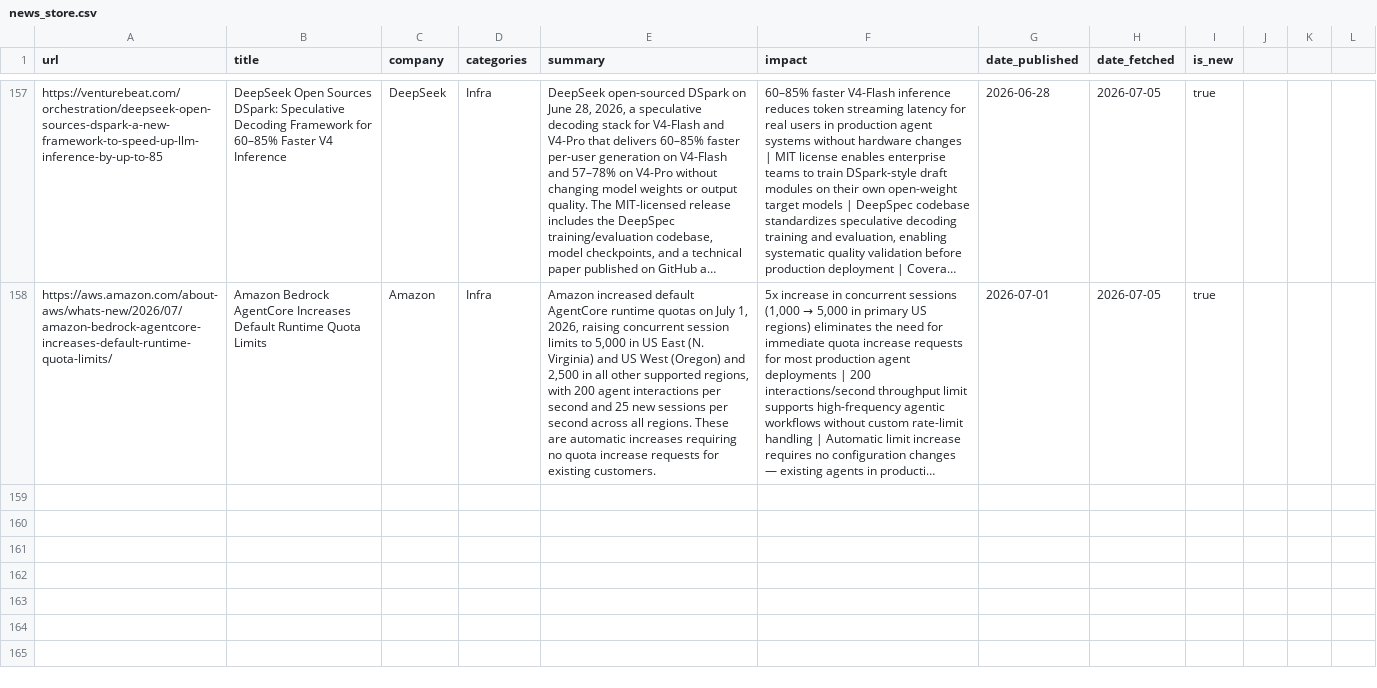
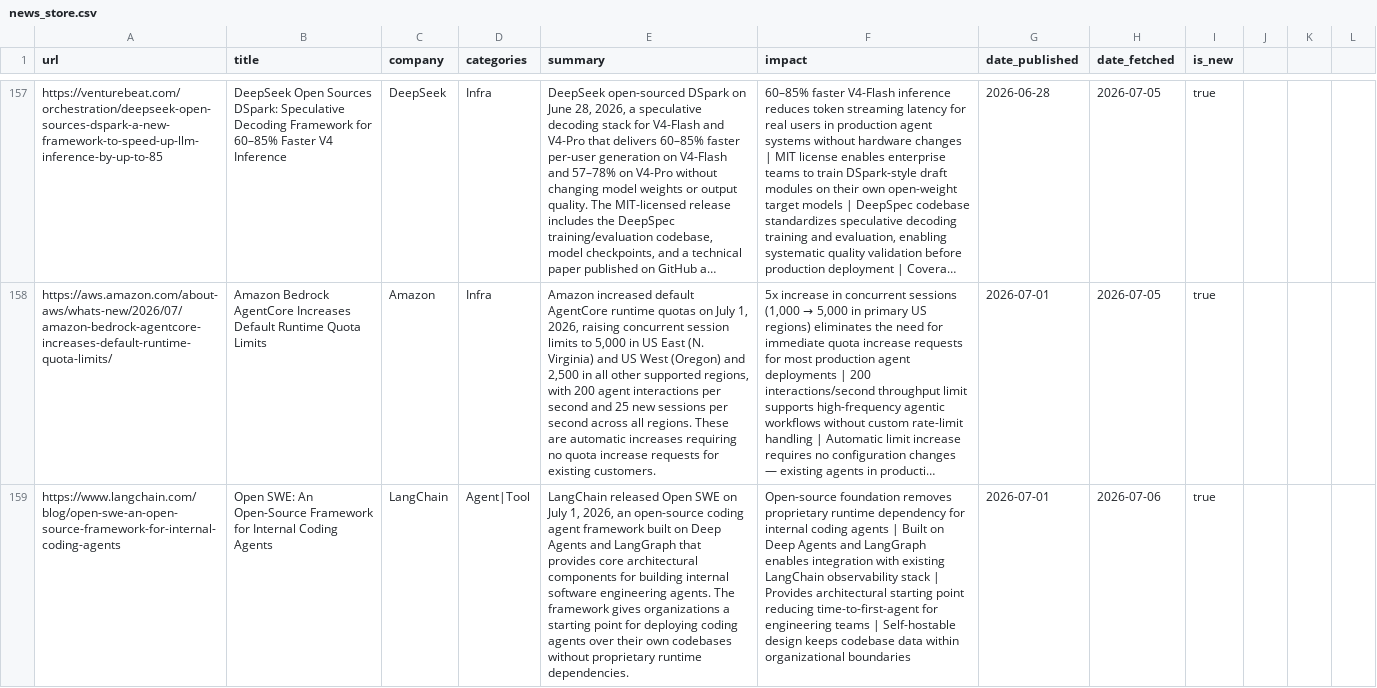
Before and after one commit to mahendrakelp/gen-ai-updates, a CSV file: data/news_store.csv, drawn as a sheet; only a part is shown, gaps mark what is left out; long unchanged cells end in …; the diff covers the shown part only; the diff names each change by its address in the sheet, - before the commit and + after, or states it on an @@ line.

```diff
--- a/data/news_store.csv
+++ b/data/news_store.csv
+row 159: https://www.langchain.com/blog/open-swe-an-open-source-framework-for-internal-coding-agents | Open SWE: An Open-Source Framework for Internal Coding Agents | LangChain | Agent|Tool | LangChain released Open SWE on July 1, 2026, an open-source coding agent framework built on Deep Agents and LangGraph that provides core architectural components for building internal software engineering agents. The framework gives organizations a starting point for deploying coding agents over their own codebases without proprietary runtime dependencies. | Open-source foundation removes proprietary runtime dependency for internal coding agents | Built on Deep Agents and LangGraph enables integration with existing LangChain observability stack | Provides architectural starting point reducing time-to-first-agent for engineering teams | Self-hostable design keeps codebase data within organizational boundaries | 2026-07-01 | 2026-07-06 | true
```
Also changed, not shown: 2 added rows elsewhere in this file.
